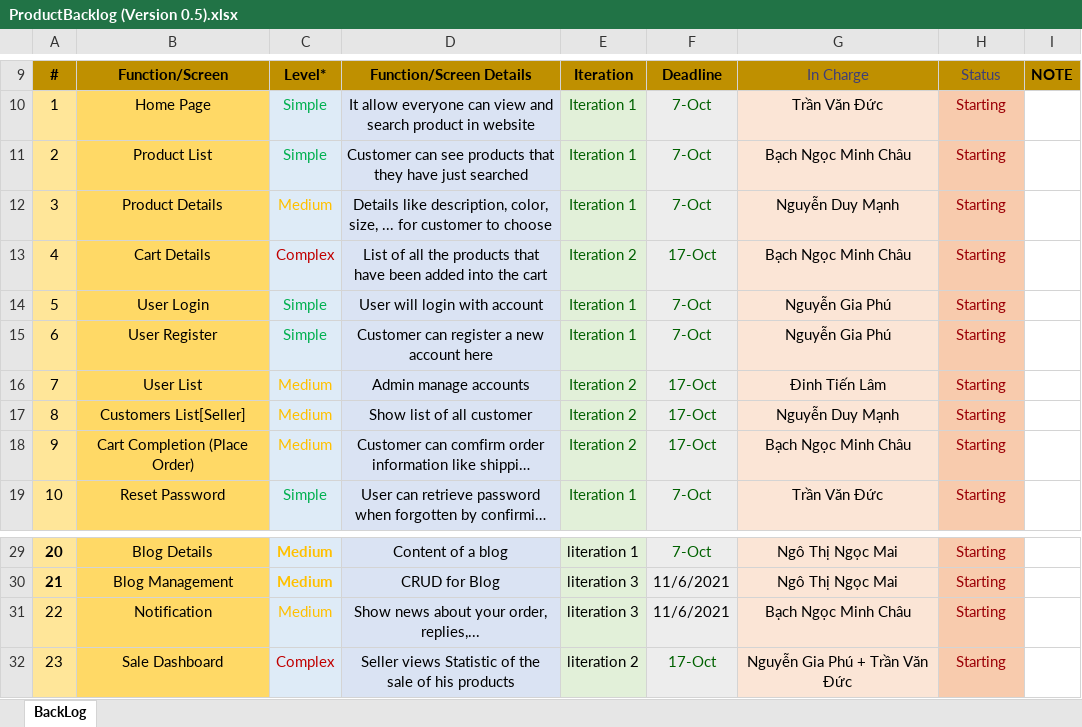
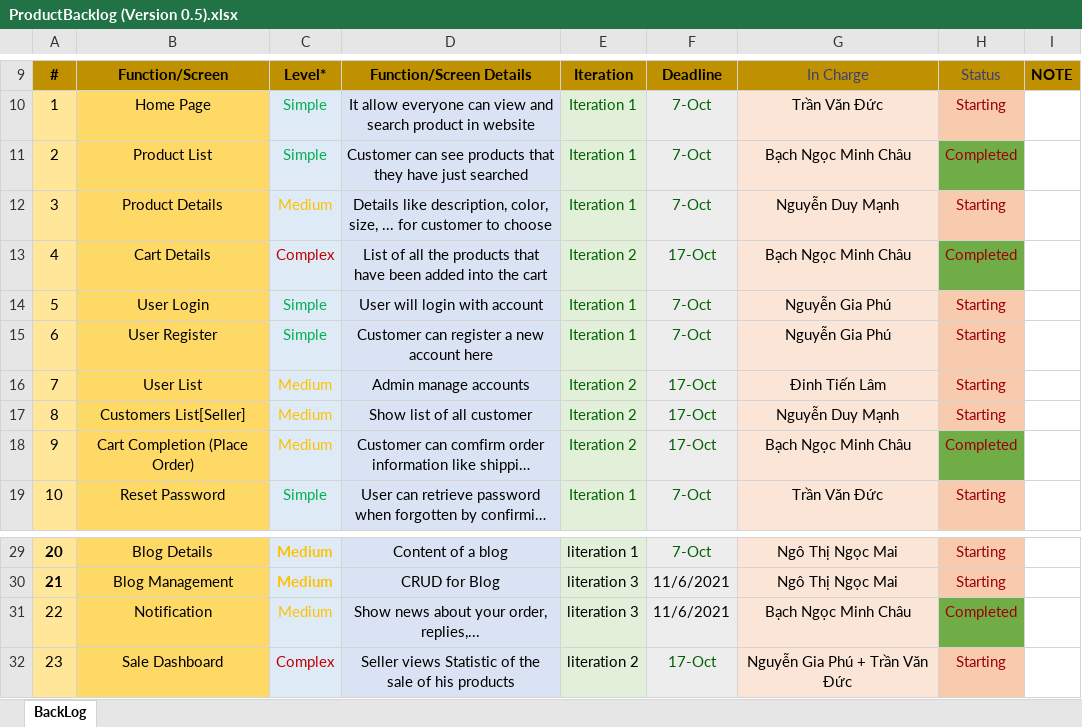
Before and after one commit to ductvhe141699/swp391-onlineshop-gr1, an Excel workbook: Week 7/ProductBacklog (Version 0.5).xlsx, sheet BackLog, drawn as a sheet; only a part is shown, gaps mark what is left out; long unchanged cells end in …; values as stored, in another font and other column widths than the file's, no borders; charts and pictures not drawn; the diff names each change by its address in the sheet, - before the commit and + after, or states it on an @@ line.

```diff
--- a/Week 7/ProductBacklog (Version 0.5).xlsx (sheet BackLog)
+++ b/Week 7/ProductBacklog (Version 0.5).xlsx (sheet BackLog)
-H11: Starting
+H11: Completed
-H11 fill: #F8CBAD
+H11 fill: #70AD47
-H13: Starting
+H13: Completed
-H13 fill: #F8CBAD
+H13 fill: #70AD47
-H18: Starting
+H18: Completed
-H18 fill: #F8CBAD
+H18 fill: #70AD47
-H31: Starting
+H31: Completed
-H31 fill: #F8CBAD
+H31 fill: #70AD47
```
Also changed, not shown: 4 other files.
